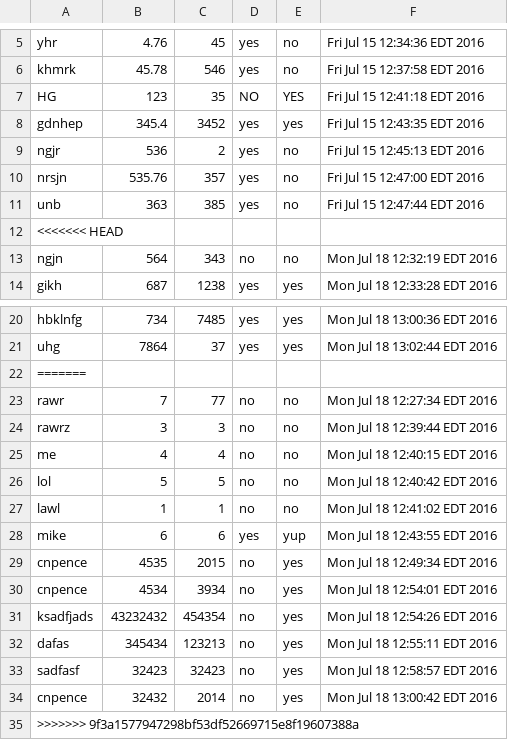
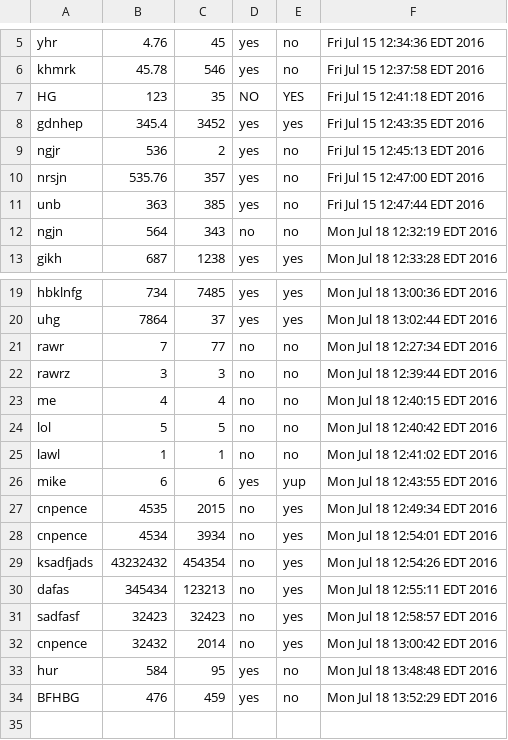
Before and after one commit to DROSS21/task-5-database-interface, a CSV file: eureka.csv, drawn as a sheet; only a part is shown, gaps mark what is left out; removed rows and columns are numbered as before the commit, all else as after; the diff names each change by its address in the sheet, - before the commit and + after, or states it on an @@ line.

```diff
--- a/eureka.csv
+++ b/eureka.csv
-row 12: <<<<<<< HEAD
-row 22: =======
-row 35: >>>>>>> 9f3a1577947298bf53df52669715e8f19607388a
+row 33: hur | 584 | 95 | yes | no | Mon Jul 18 13:48:48 EDT 2016
+row 34: BFHBG | 476 | 459 | yes | no | Mon Jul 18 13:52:29 EDT 2016
```
Also changed, not shown: 1 other file.
